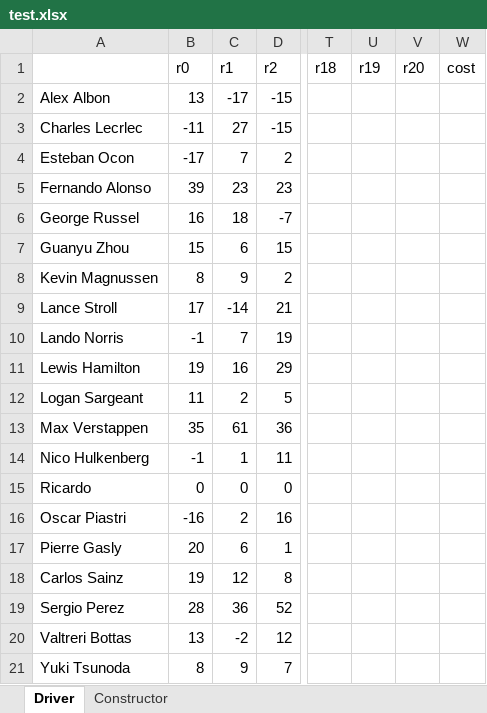
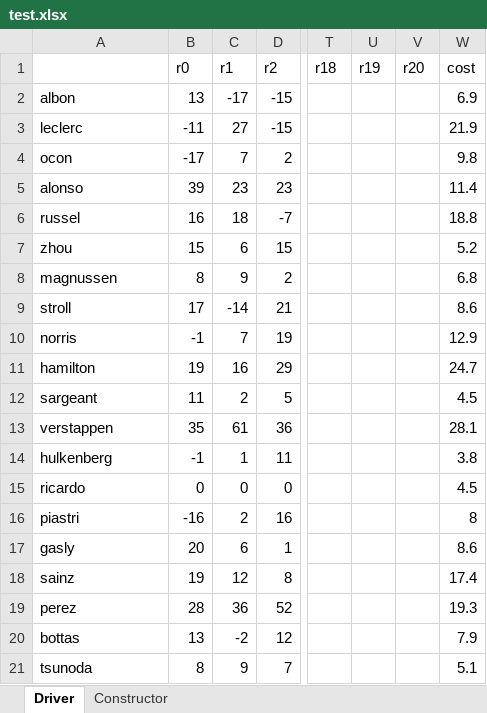
Before and after one commit to SimonBortnik/f1FantasyCockpit, an Excel workbook: sv/data/test.xlsx, sheet Driver, drawn as a sheet; only a part is shown, gaps mark what is left out; values as stored, in another font and other column widths than the file's, no borders; charts and pictures not drawn; the diff names each change by its address in the sheet, - before the commit and + after, or states it on an @@ line.

Commit message:
Added rudimentary data preparation and updated data

```diff
--- a/sv/data/test.xlsx (sheet Driver)
+++ b/sv/data/test.xlsx (sheet Driver)
-A2: Alex Albon
+A2: albon
-W2 (cost): (empty)
+W2 (cost): 6.9
-A3: Charles Lecrlec
+A3: leclerc
-W3 (cost): (empty)
+W3 (cost): 21.9
-A4: Esteban Ocon
+A4: ocon
-W4 (cost): (empty)
+W4 (cost): 9.8
-A5: Fernando Alonso
+A5: alonso
-W5 (cost): (empty)
+W5 (cost): 11.4
-A6: George Russel
+A6: russel
-W6 (cost): (empty)
+W6 (cost): 18.8
-A7: Guanyu Zhou
+A7: zhou
-W7 (cost): (empty)
+W7 (cost): 5.2
-A8: Kevin Magnussen
+A8: magnussen
-W8 (cost): (empty)
+W8 (cost): 6.8
-A9: Lance Stroll
+A9: stroll
-W9 (cost): (empty)
+W9 (cost): 8.6
-A10: Lando Norris
+A10: norris
-W10 (cost): (empty)
+W10 (cost): 12.9
-A11: Lewis Hamilton
+A11: hamilton
-W11 (cost): (empty)
+W11 (cost): 24.7
-A12: Logan Sargeant
+A12: sargeant
-W12 (cost): (empty)
+W12 (cost): 4.5
-A13: Max Verstappen
+A13: verstappen
-W13 (cost): (empty)
+W13 (cost): 28.1
-A14: Nico Hulkenberg
+A14: hulkenberg
-W14 (cost): (empty)
+W14 (cost): 3.8
-A15: Ricardo
+A15: ricardo
-W15 (cost): (empty)
+W15 (cost): 4.5
-A16: Oscar Piastri
+A16: piastri
-W16 (cost): (empty)
+W16 (cost): 8
-A17: Pierre Gasly
+A17: gasly
-W17 (cost): (empty)
+W17 (cost): 8.6
-A18: Carlos Sainz
+A18: sainz
-W18 (cost): (empty)
+W18 (cost): 17.4
-A19: Sergio Perez
+A19: perez
-W19 (cost): (empty)
+W19 (cost): 19.3
-A20: Valtreri Bottas
+A20: bottas
-W20 (cost): (empty)
+W20 (cost): 7.9
-A21: Yuki Tsunoda
+A21: tsunoda
-W21 (cost): (empty)
+W21 (cost): 5.1
```
Also changed, not shown: 1 other file.
